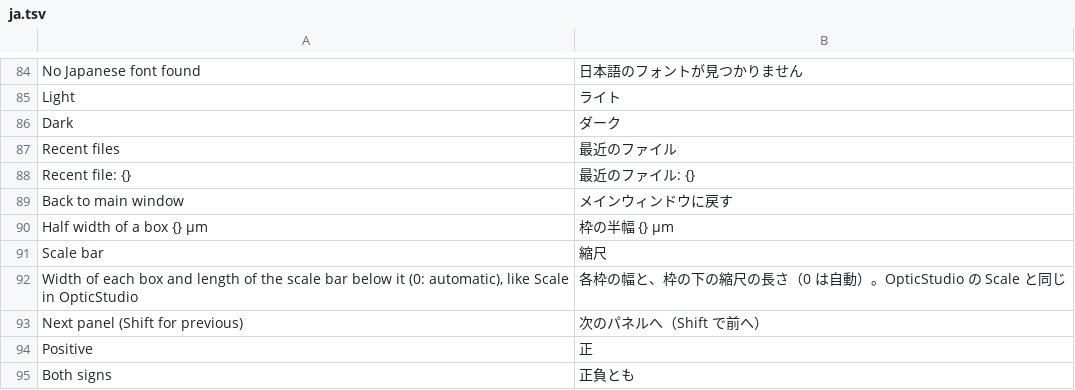
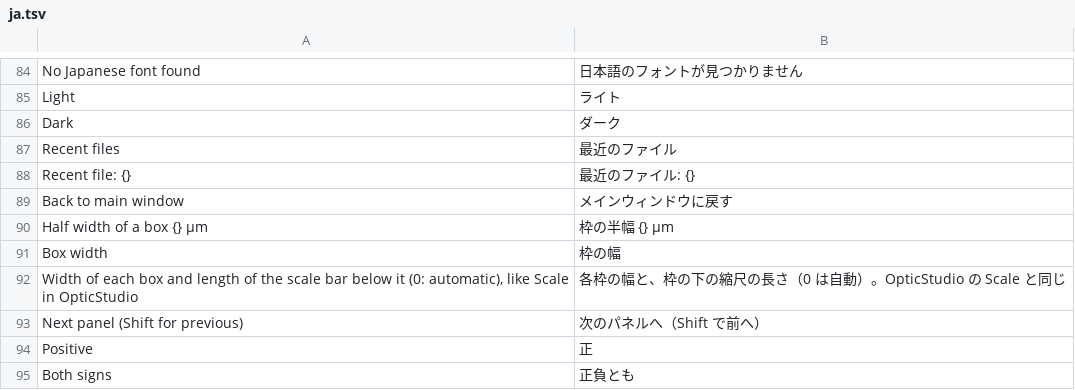
Before and after one commit to masa-iwm/lensbench, a TSV file: crates/lensbench-gui/lang/ja.tsv, drawn as a sheet; only a part is shown, gaps mark what is left out.

```diff
--- a/crates/lensbench-gui/lang/ja.tsv
+++ b/crates/lensbench-gui/lang/ja.tsv
@@ -90,3 +90,3 @@ Back to main window	メインウィンドウに戻す
 Half width of a box {} µm	枠の半幅 {} µm
-Scale bar	縮尺
+Box width	枠の幅
 Width of each box and length of the scale bar below it (0: automatic), like Scale in OpticStudio	各枠の幅と、枠の下の縮尺の長さ（0 は自動）。OpticStudio の Scale と同じ
```
Also changed, not shown: 16 other files.
